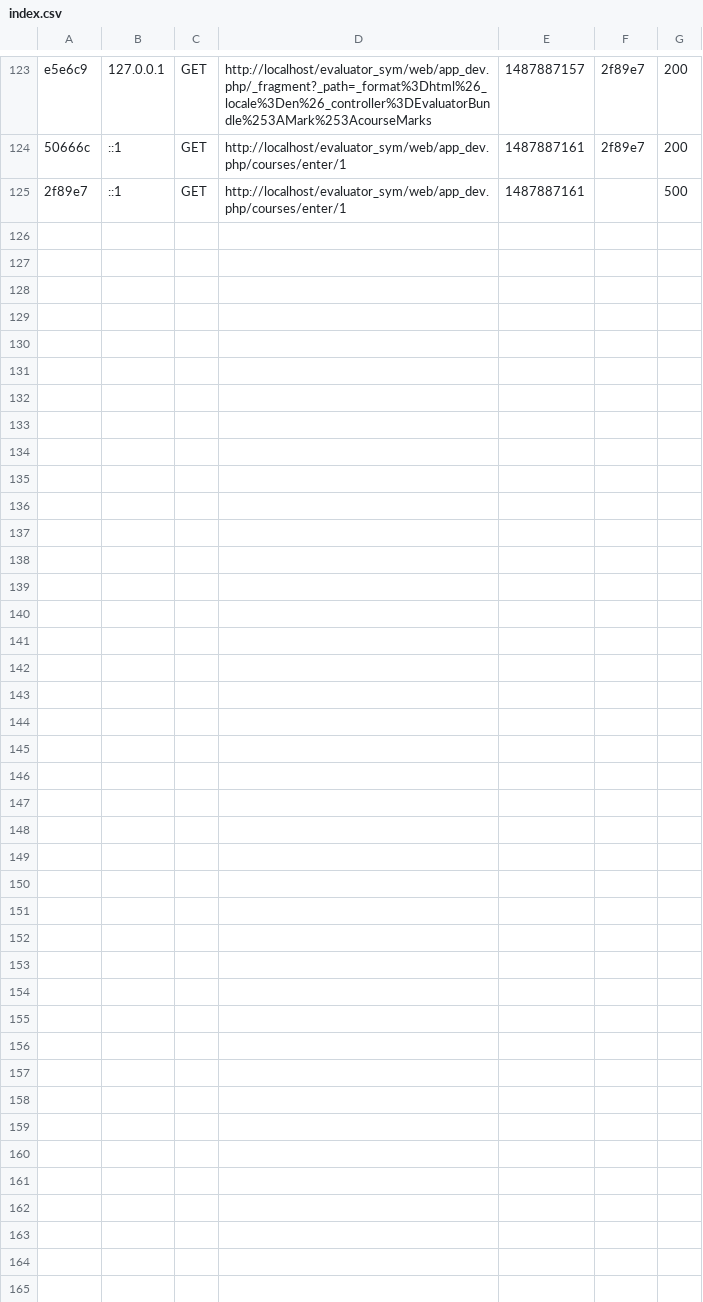
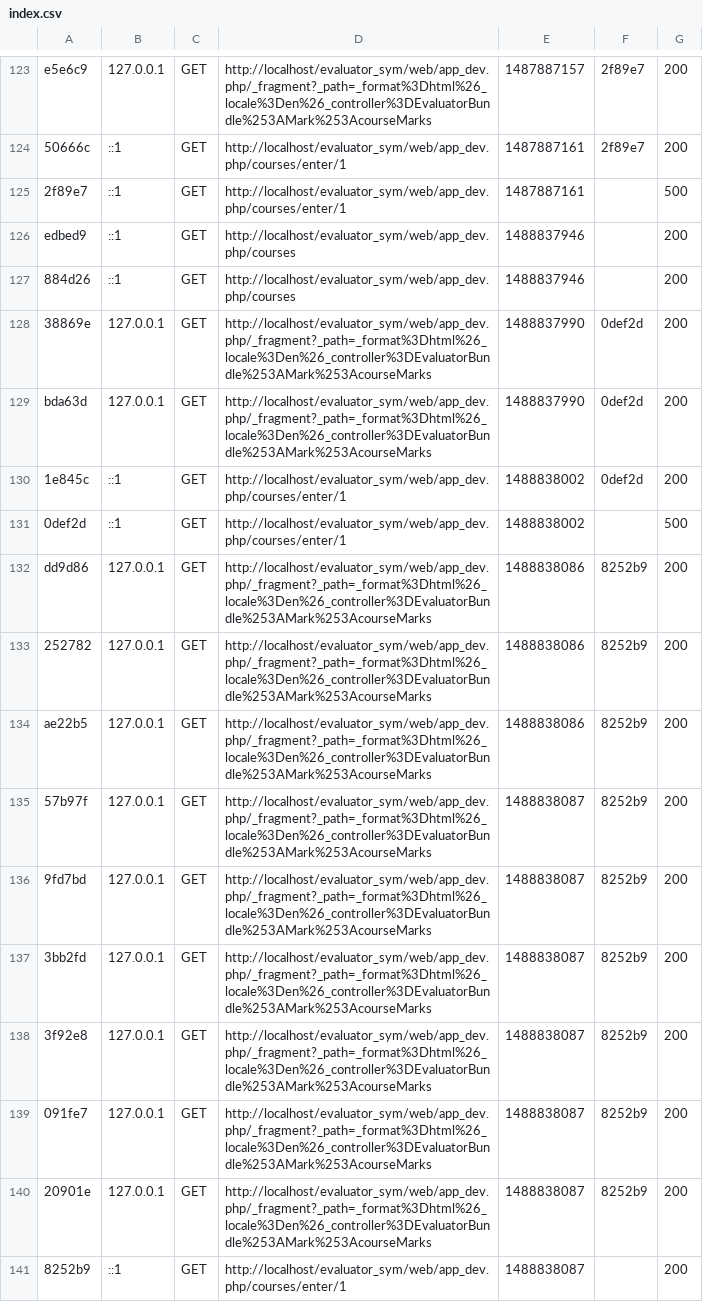
Before and after one commit to kuith/evaluator_sym, a CSV file: var/cache/dev/profiler/index.csv, drawn as a sheet; only a part is shown, gaps mark what is left out; the diff names each change by its address in the sheet, - before the commit and + after, or states it on an @@ line.

```diff
--- a/var/cache/dev/profiler/index.csv
+++ b/var/cache/dev/profiler/index.csv
+row 126: edbed9 | ::1 | GET | http://localhost/evaluator_sym/web/app_dev.php/courses | 1488837946 |  | 200
+row 127: 884d26 | ::1 | GET | http://localhost/evaluator_sym/web/app_dev.php/courses | 1488837946 |  | 200
+row 128: 38869e | 127.0.0.1 | GET | http://localhost/evaluator_sym/web/app_dev.php/_fragment?_path=_format%3Dhtml%26_locale%3Den%26_controller%3DEvaluatorBundle%253AMark%253AcourseMarks | 1488837990 | 0def2d | 200
+row 129: bda63d | 127.0.0.1 | GET | http://localhost/evaluator_sym/web/app_dev.php/_fragment?_path=_format%3Dhtml%26_locale%3Den%26_controller%3DEvaluatorBundle%253AMark%253AcourseMarks | 1488837990 | 0def2d | 200
+row 130: 1e845c | ::1 | GET | http://localhost/evaluator_sym/web/app_dev.php/courses/enter/1 | 1488838002 | 0def2d | 200
+row 131: 0def2d | ::1 | GET | http://localhost/evaluator_sym/web/app_dev.php/courses/enter/1 | 1488838002 |  | 500
+row 132: dd9d86 | 127.0.0.1 | GET | http://localhost/evaluator_sym/web/app_dev.php/_fragment?_path=_format%3Dhtml%26_locale%3Den%26_controller%3DEvaluatorBundle%253AMark%253AcourseMarks | 1488838086 | 8252b9 | 200
+row 133: 252782 | 127.0.0.1 | GET | http://localhost/evaluator_sym/web/app_dev.php/_fragment?_path=_format%3Dhtml%26_locale%3Den%26_controller%3DEvaluatorBundle%253AMark%253AcourseMarks | 1488838086 | 8252b9 | 200
+row 134: ae22b5 | 127.0.0.1 | GET | http://localhost/evaluator_sym/web/app_dev.php/_fragment?_path=_format%3Dhtml%26_locale%3Den%26_controller%3DEvaluatorBundle%253AMark%253AcourseMarks | 1488838086 | 8252b9 | 200
+row 135: 57b97f | 127.0.0.1 | GET | http://localhost/evaluator_sym/web/app_dev.php/_fragment?_path=_format%3Dhtml%26_locale%3Den%26_controller%3DEvaluatorBundle%253AMark%253AcourseMarks | 1488838087 | 8252b9 | 200
+row 136: 9fd7bd | 127.0.0.1 | GET | http://localhost/evaluator_sym/web/app_dev.php/_fragment?_path=_format%3Dhtml%26_locale%3Den%26_controller%3DEvaluatorBundle%253AMark%253AcourseMarks | 1488838087 | 8252b9 | 200
+row 137: 3bb2fd | 127.0.0.1 | GET | http://localhost/evaluator_sym/web/app_dev.php/_fragment?_path=_format%3Dhtml%26_locale%3Den%26_controller%3DEvaluatorBundle%253AMark%253AcourseMarks | 1488838087 | 8252b9 | 200
+row 138: 3f92e8 | 127.0.0.1 | GET | http://localhost/evaluator_sym/web/app_dev.php/_fragment?_path=_format%3Dhtml%26_locale%3Den%26_controller%3DEvaluatorBundle%253AMark%253AcourseMarks | 1488838087 | 8252b9 | 200
+row 139: 091fe7 | 127.0.0.1 | GET | http://localhost/evaluator_sym/web/app_dev.php/_fragment?_path=_format%3Dhtml%26_locale%3Den%26_controller%3DEvaluatorBundle%253AMark%253AcourseMarks | 1488838087 | 8252b9 | 200
+row 140: 20901e | 127.0.0.1 | GET | http://localhost/evaluator_sym/web/app_dev.php/_fragment?_path=_format%3Dhtml%26_locale%3Den%26_controller%3DEvaluatorBundle%253AMark%253AcourseMarks | 1488838087 | 8252b9 | 200
+row 141: 8252b9 | ::1 | GET | http://localhost/evaluator_sym/web/app_dev.php/courses/enter/1 | 1488838087 |  | 200
```
Also changed, not shown: 3 other files.
